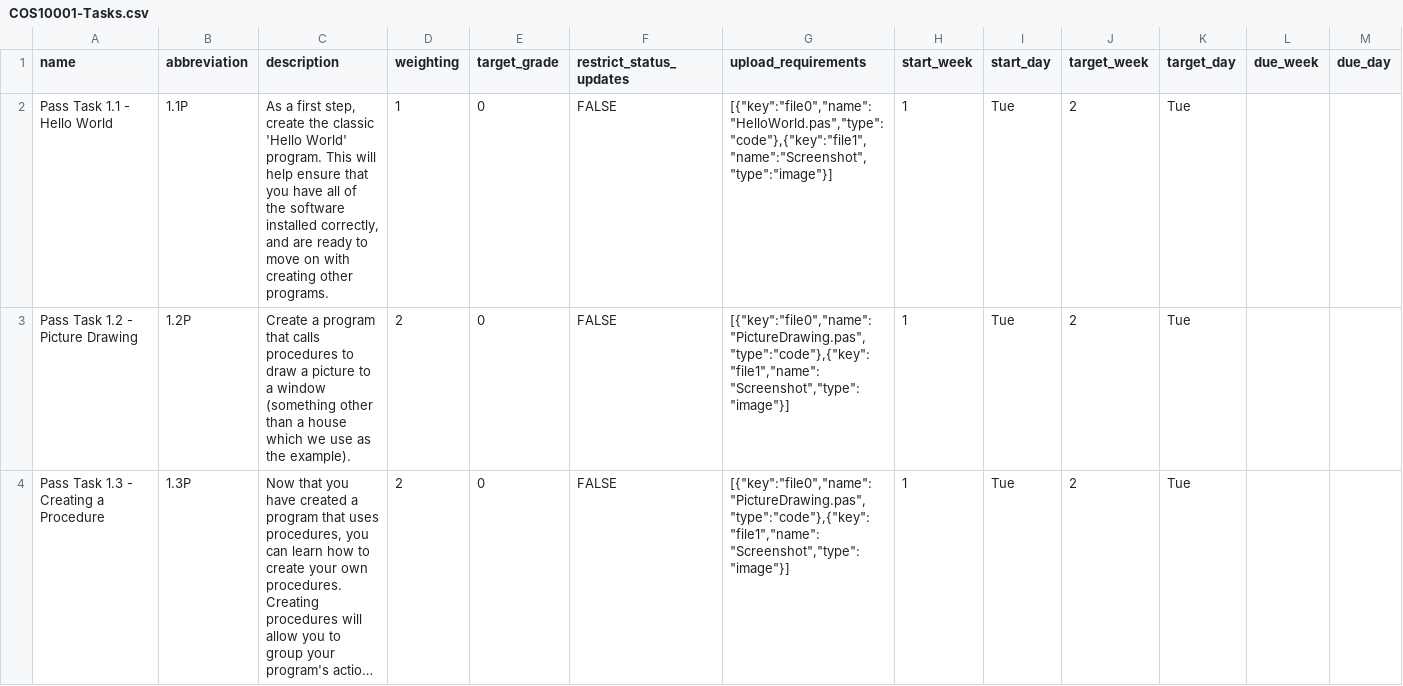
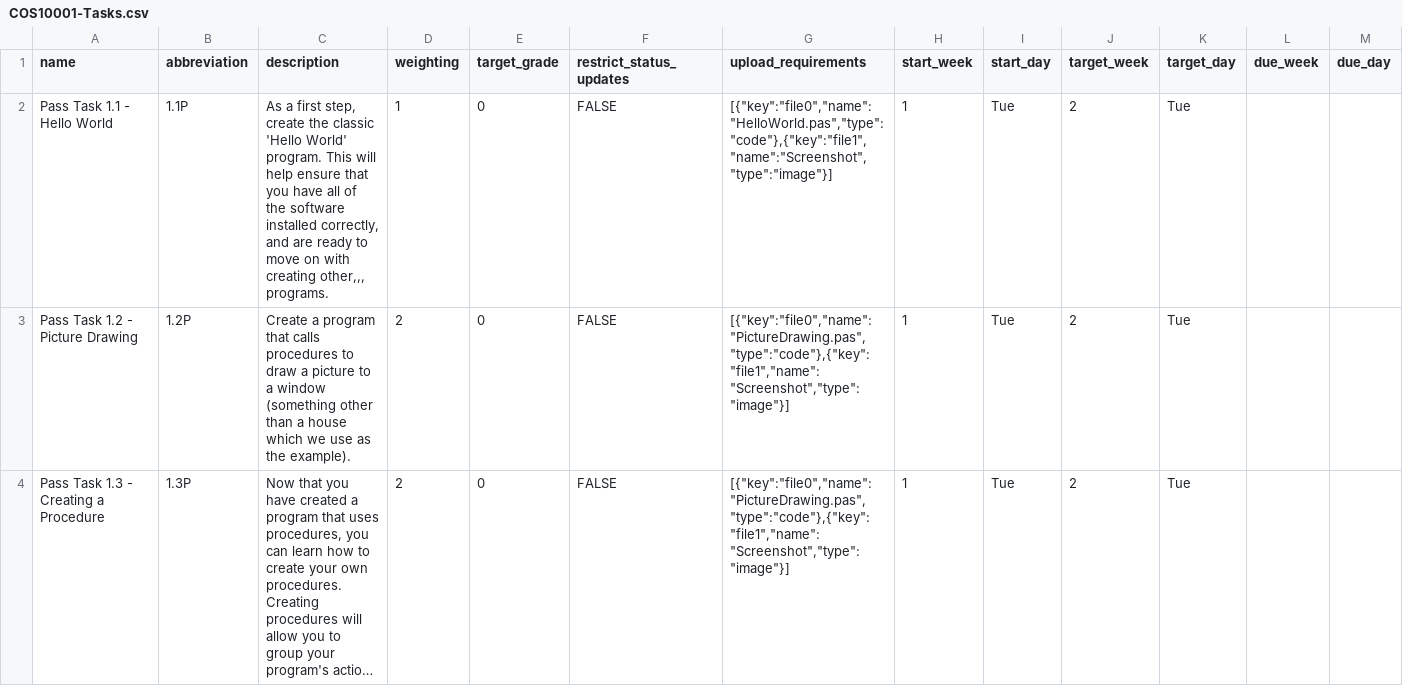
Before and after one commit to doubtfire-lms/doubtfire-api, a CSV file: test_files/COS10001-Tasks.csv, drawn as a sheet; only a part is shown; long unchanged cells end in …; the diff names each change by its address in the sheet, - before the commit and + after, or states it on an @@ line.

```diff
--- a/test_files/COS10001-Tasks.csv
+++ b/test_files/COS10001-Tasks.csv
-C2 (description): …with creating other programs.
+C2 (description): …with creating other,,, programs.
```
Also changed, not shown: test_files/COS10001-Outcomes.csv, test_files/COS20007-Enrol-Students.csv, 8 other files.
